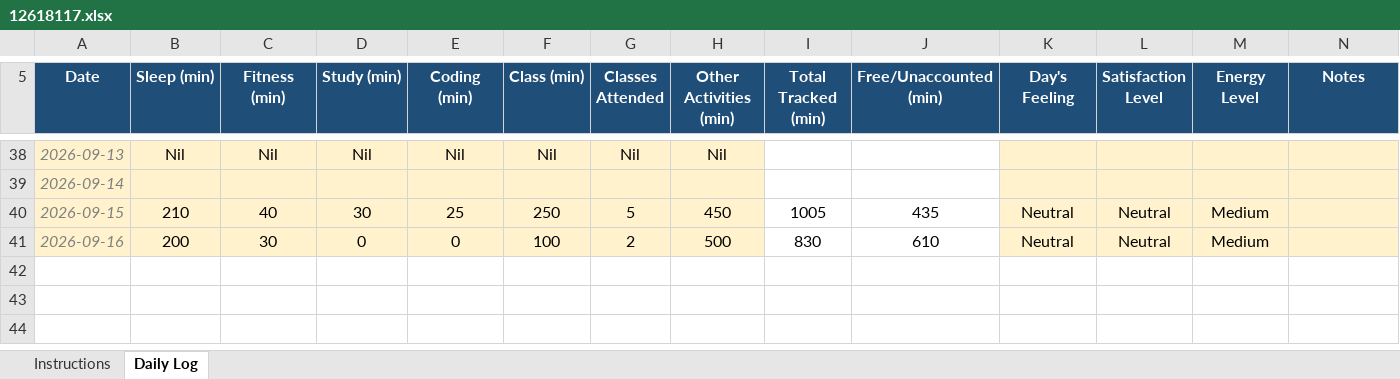
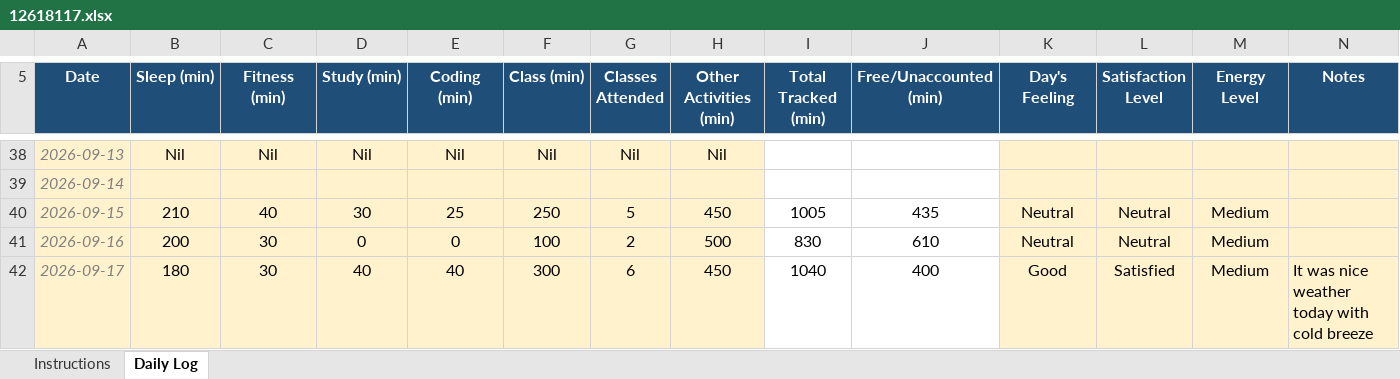
Before and after one commit to CODEMASTERSTACK/MCA_SEM1_DATA, an Excel workbook: 12618117.xlsx, sheet Daily Log, drawn as a sheet; only a part is shown, gaps mark what is left out; values as stored, in another font and other column widths than the file's, no borders; conditional formats not drawn; rows hold the shown columns only; the diff names each change by its address in the sheet, - before the commit and + after, or states it on an @@ line.

```diff
--- a/12618117.xlsx (sheet Daily Log)
+++ b/12618117.xlsx (sheet Daily Log)
+row 42: 2026-09-17 | 180 | 30 | 40 | 40 | 300 | 6 | 450 | 1040 | 400 | Good | Satisfied | Medium | It was nice weather today with cold breeze
```
Also changed, not shown: 1 other file.
